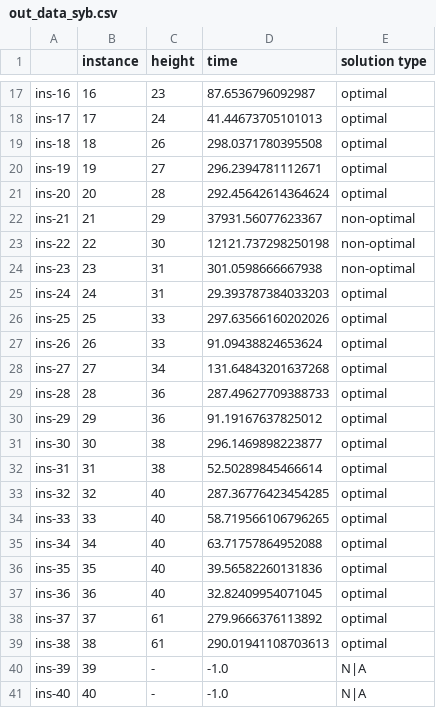
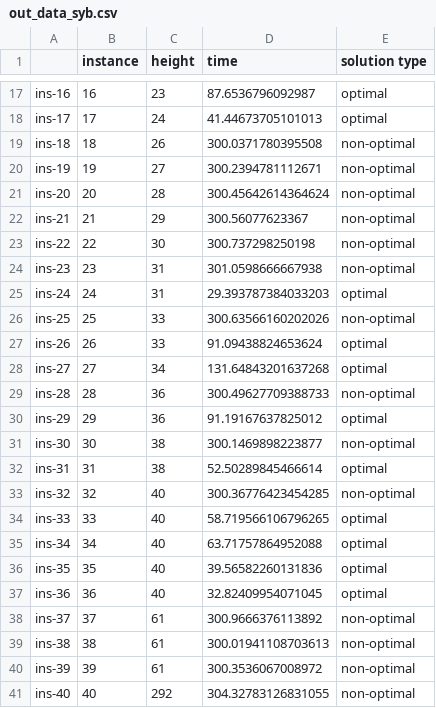
Before and after one commit to rrMat/VLSI-Multi-Paradigm-Solver, a CSV file: CP/stats/rotation/or-tools/out_data_syb.csv, drawn as a sheet; only a part is shown, gaps mark what is left out.

Commit message:
final results rotation

```diff
--- a/CP/stats/rotation/or-tools/out_data_syb.csv
+++ b/CP/stats/rotation/or-tools/out_data_syb.csv
@@ -18,17 +18,17 @@ ins-16,16,23,87.6536796092987,optimal
 ins-17,17,24,41.44673705101013,optimal
-ins-18,18,26,298.0371780395508,optimal
-ins-19,19,27,296.2394781112671,optimal
-ins-20,20,28,292.45642614364624,optimal
-ins-21,21,29,37931.56077623367,non-optimal
-ins-22,22,30,12121.737298250198,non-optimal
+ins-18,18,26,300.0371780395508,non-optimal
+ins-19,19,27,300.2394781112671,non-optimal
+ins-20,20,28,300.45642614364624,non-optimal
+ins-21,21,29,300.56077623367,non-optimal
+ins-22,22,30,300.737298250198,non-optimal
 ins-23,23,31,301.0598666667938,non-optimal
 ins-24,24,31,29.393787384033203,optimal
-ins-25,25,33,297.63566160202026,optimal
+ins-25,25,33,300.63566160202026,non-optimal
 ins-26,26,33,91.09438824653624,optimal
 ins-27,27,34,131.64843201637268,optimal
-ins-28,28,36,287.49627709388733,optimal
+ins-28,28,36,300.49627709388733,non-optimal
 ins-29,29,36,91.19167637825012,optimal
-ins-30,30,38,296.1469898223877,optimal
+ins-30,30,38,300.1469898223877,non-optimal
 ins-31,31,38,52.50289845466614,optimal
-ins-32,32,40,287.36776423454285,optimal
+ins-32,32,40,300.36776423454285,non-optimal
 ins-33,33,40,58.719566106796265,optimal
@@ -37,5 +37,5 @@ ins-35,35,40,39.56582260131836,optimal
 ins-36,36,40,32.82409954071045,optimal
-ins-37,37,61,279.9666376113892,optimal
-ins-38,38,61,290.01941108703613,optimal
-ins-39,39,-,-1.0,N|A
-ins-40,40,-,-1.0,N|A
+ins-37,37,61,300.9666376113892,non-optimal
+ins-38,38,61,300.01941108703613,non-optimal
+ins-39,39,61,300.3536067008972,non-optimal
+ins-40,40,292,304.32783126831055,non-optimal
```
Also changed, not shown: 7 other files.
